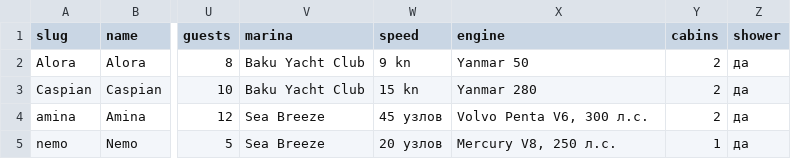
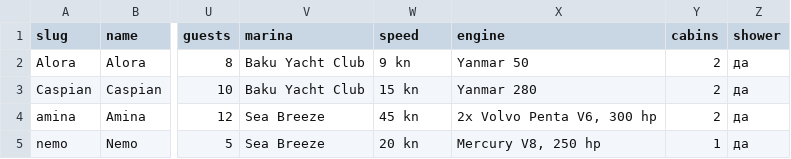
Before and after one commit to Profbroker/y-az-publish, a CSV file: catalog/data/yachts.csv, drawn as a sheet; only a part is shown, gaps mark what is left out; the diff names each change by its address in the sheet, - before the commit and + after, or states it on an @@ line.

Commit message:
yachts: Amina/Nemo speed узлов→kn; engine л.с.→hp; Amina 2x300 hp

```diff
--- a/catalog/data/yachts.csv
+++ b/catalog/data/yachts.csv
-W4 (speed): 45 узлов
+W4 (speed): 45 kn
-X4 (engine): Volvo Penta V6, 300 л.с.
+X4 (engine): 2x Volvo Penta V6, 300 hp
-W5 (speed): 20 узлов
+W5 (speed): 20 kn
-X5 (engine): Mercury V8, 250 л.с.
+X5 (engine): Mercury V8, 250 hp
```
